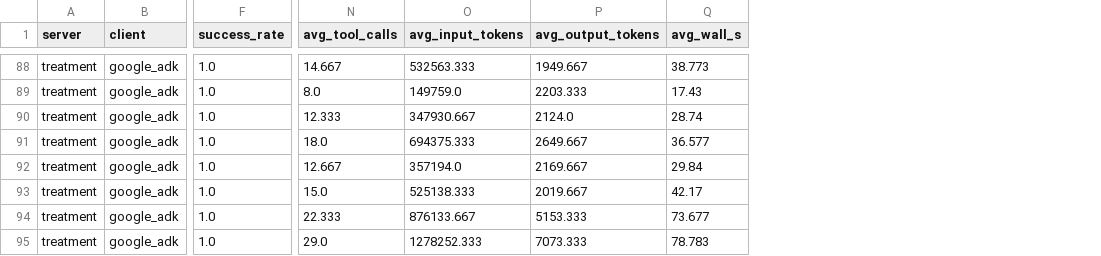
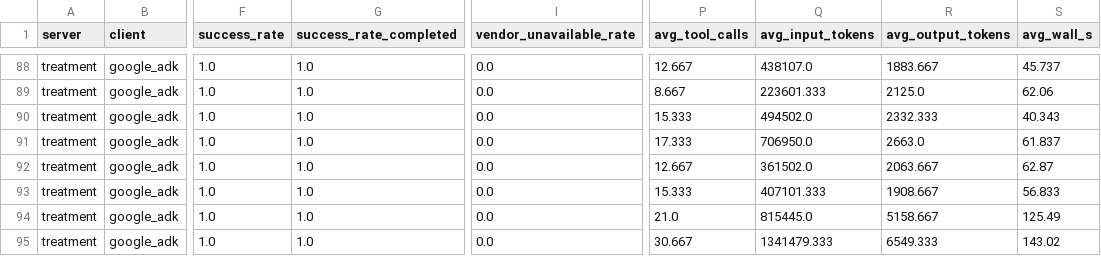
Before and after one commit to Paulpandian-ai/headless-erp, a CSV file: results/matrix-tier-matched/summary.csv, drawn as a sheet; only a part is shown, gaps mark what is left out; addresses are those after the commit; the diff covers the shown part only; the diff names each change by its address in the sheet, - before the commit and + after, or states it on an @@ line.

```diff
--- a/results/matrix-tier-matched/summary.csv
+++ b/results/matrix-tier-matched/summary.csv
+column G (success_rate_completed), rows 88-95: all 1.0
+column I (vendor_unavailable_rate), rows 88-95: all 0.0
-P88 (avg_tool_calls): 14.667
+P88 (avg_tool_calls): 12.667
-Q88 (avg_input_tokens): 532563.333
+Q88 (avg_input_tokens): 438107.0
-R88 (avg_output_tokens): 1949.667
+R88 (avg_output_tokens): 1883.667
-S88 (avg_wall_s): 38.773
+S88 (avg_wall_s): 45.737
-P89 (avg_tool_calls): 8.0
+P89 (avg_tool_calls): 8.667
-Q89 (avg_input_tokens): 149759.0
+Q89 (avg_input_tokens): 223601.333
-R89 (avg_output_tokens): 2203.333
+R89 (avg_output_tokens): 2125.0
-S89 (avg_wall_s): 17.43
+S89 (avg_wall_s): 62.06
-P90 (avg_tool_calls): 12.333
+P90 (avg_tool_calls): 15.333
-Q90 (avg_input_tokens): 347930.667
+Q90 (avg_input_tokens): 494502.0
-R90 (avg_output_tokens): 2124.0
+R90 (avg_output_tokens): 2332.333
-S90 (avg_wall_s): 28.74
+S90 (avg_wall_s): 40.343
-P91 (avg_tool_calls): 18.0
+P91 (avg_tool_calls): 17.333
-Q91 (avg_input_tokens): 694375.333
+Q91 (avg_input_tokens): 706950.0
-R91 (avg_output_tokens): 2649.667
+R91 (avg_output_tokens): 2663.0
-S91 (avg_wall_s): 36.577
+S91 (avg_wall_s): 61.837
-Q92 (avg_input_tokens): 357194.0
+Q92 (avg_input_tokens): 361502.0
-R92 (avg_output_tokens): 2169.667
+R92 (avg_output_tokens): 2063.667
-S92 (avg_wall_s): 29.84
+S92 (avg_wall_s): 62.87
-P93 (avg_tool_calls): 15.0
+P93 (avg_tool_calls): 15.333
-Q93 (avg_input_tokens): 525138.333
+Q93 (avg_input_tokens): 407101.333
-R93 (avg_output_tokens): 2019.667
+R93 (avg_output_tokens): 1908.667
-S93 (avg_wall_s): 42.17
+S93 (avg_wall_s): 56.833
-P94 (avg_tool_calls): 22.333
+P94 (avg_tool_calls): 21.0
-Q94 (avg_input_tokens): 876133.667
+Q94 (avg_input_tokens): 815445.0
-R94 (avg_output_tokens): 5153.333
+R94 (avg_output_tokens): 5158.667
-S94 (avg_wall_s): 73.677
+S94 (avg_wall_s): 125.49
-P95 (avg_tool_calls): 29.0
+P95 (avg_tool_calls): 30.667
-Q95 (avg_input_tokens): 1278252.333
+Q95 (avg_input_tokens): 1341479.333
-R95 (avg_output_tokens): 7073.333
+R95 (avg_output_tokens): 6549.333
-S95 (avg_wall_s): 78.783
+S95 (avg_wall_s): 143.02
```
Also changed, not shown: 86 edited cells elsewhere in this file, results/google-control-x5/summary.csv, results/matrix-tier-matched/latency.csv, 12 other files.
